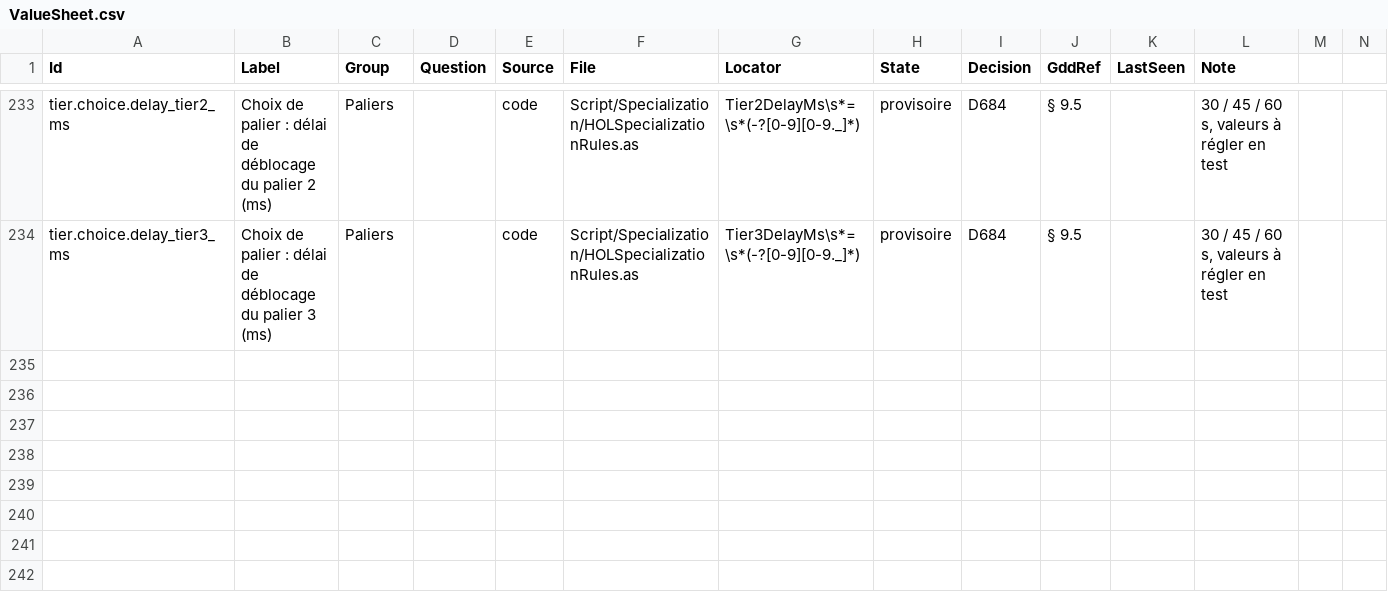
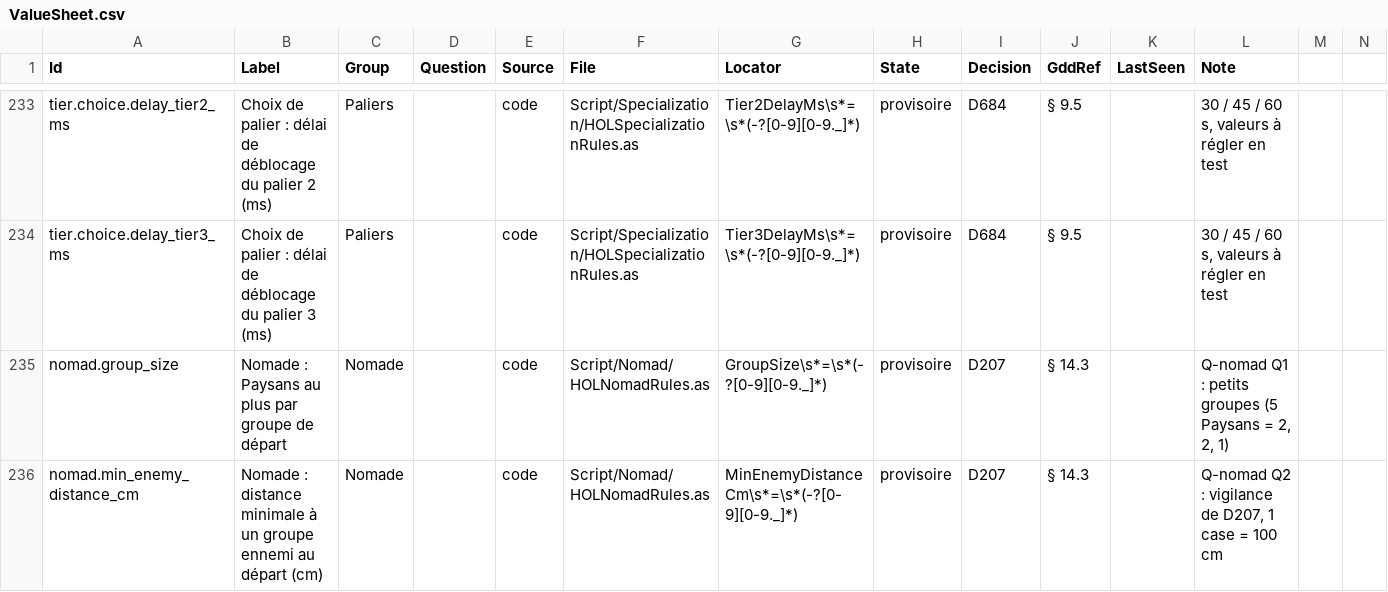
Before and after one commit to esdragor/MyCrusader, a CSV file: Tools/Data/ValueSheet.csv, drawn as a sheet; only a part is shown, gaps mark what is left out; the diff names each change by its address in the sheet, - before the commit and + after, or states it on an @@ line.

Commit message:
Nomad N1: pure Nomad option rules (defeat at no Peasant before the first complete forum, complete forum noted for good, no life for a forum falling while built, forum price added to the starting stock, hero back at the largest group, small starting groups and minimal enemy distance); value sheet rows; NomadInProgress

```diff
--- a/Tools/Data/ValueSheet.csv
+++ b/Tools/Data/ValueSheet.csv
+row 235: nomad.group_size | Nomade : Paysans au plus par groupe de départ | Nomade |  | code | Script/Nomad/HOLNomadRules.as | GroupSize\s*=\s*(-?[0-9][0-9._]*) | provisoire | D207 | § 14.3 |  | Q-nomad Q1 : petits groupes (5 Paysans = 2, 2, 1)
+row 236: nomad.min_enemy_distance_cm | Nomade : distance minimale à un groupe ennemi au départ (cm) | Nomade |  | code | Script/Nomad/HOLNomadRules.as | MinEnemyDistanceCm\s*=\s*(-?[0-9][0-9._]*) | provisoire | D207 | § 14.3 |  | Q-nomad Q2 : vigilance de D207, 1 case = 100 cm
```
Also changed, not shown: Valeurs.csv, 3 other files.
